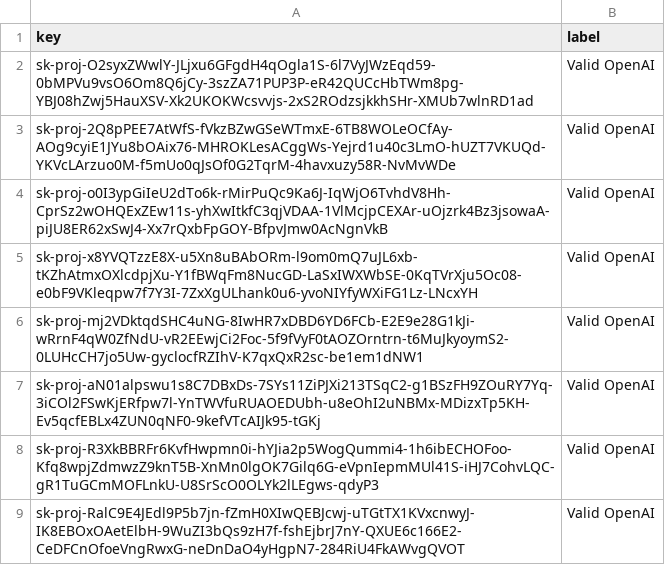
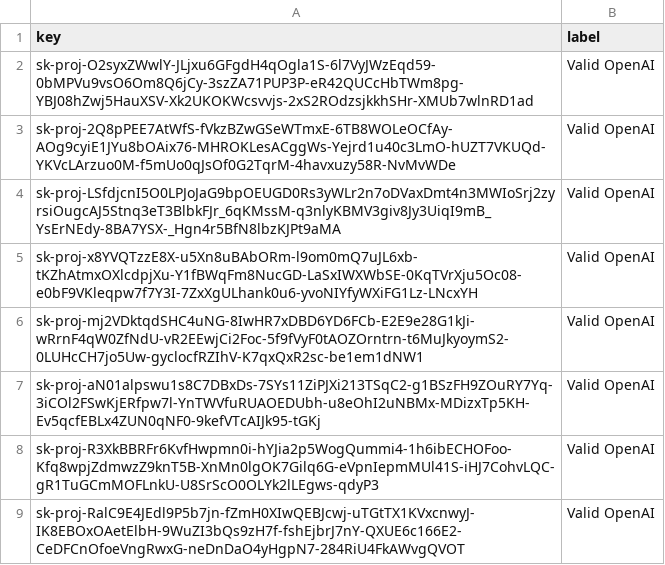
Before and after one commit to CappleCrow/ict2214_websec_p2g3v2, a CSV file: api_keys_dataset.csv, drawn as a sheet; only a part is shown.

Commit message:
Updated dataset.csv and random_forest pkl
Included KP OpenAI Key, updated Dataset.csv and updated pkl file for random forest

```diff
--- a/api_keys_dataset.csv
+++ b/api_keys_dataset.csv
@@ -3,3 +3,3 @@ sk-proj-O2syxZWwlY-JLjxu6GFgdH4qOgla1S-6l7VyJWzEqd59-0bMPVu9vsO6Om8Q6jCy-3szZA71
 sk-proj-2Q8pPEE7AtWfS-fVkzBZwGSeWTmxE-6TB8WOLeOCfAy-AOg9cyiE1JYu8bOAix76-MHROKLesACggWs-Yejrd1u40c3LmO-hUZT7VKUQd-YKVcLArzuo0M-f5mUo0qJsOf0G2TqrM-4havxuzy58R-NvMvWDe,Valid OpenAI
-sk-proj-o0I3ypGiIeU2dTo6k-rMirPuQc9Ka6J-IqWjO6TvhdV8Hh-CprSz2wOHQExZEw11s-yhXwItkfC3qjVDAA-1VlMcjpCEXAr-uOjzrk4Bz3jsowaA-piJU8ER62xSwJ4-Xx7rQxbFpGOY-BfpvJmw0AcNgnVkB,Valid OpenAI
+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,Valid OpenAI
 sk-proj-x8YVQTzzE8X-u5Xn8uBAbORm-l9om0mQ7uJL6xb-tKZhAtmxOXlcdpjXu-Y1fBWqFm8NucGD-LaSxIWXWbSE-0KqTVrXju5Oc08-e0bF9VKleqpw7f7Y3I-7ZxXgULhank0u6-yvoNIYfyWXiFG1Lz-LNcxYH,Valid OpenAI
```
Also changed, not shown: 1 other file.
